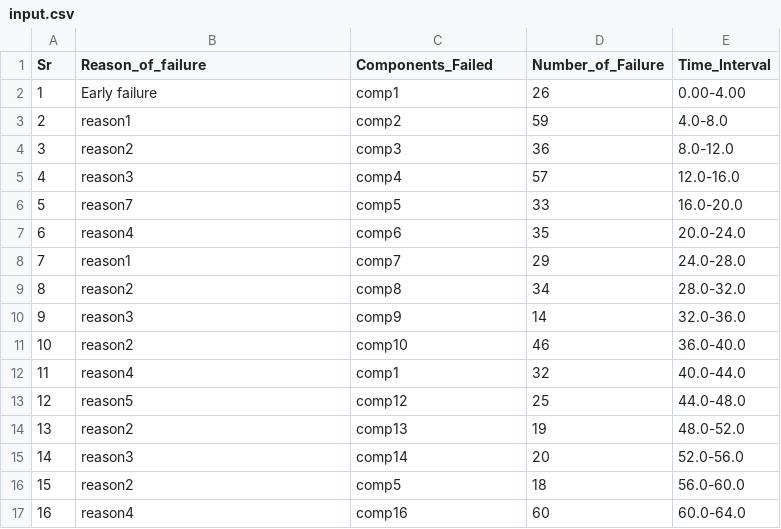
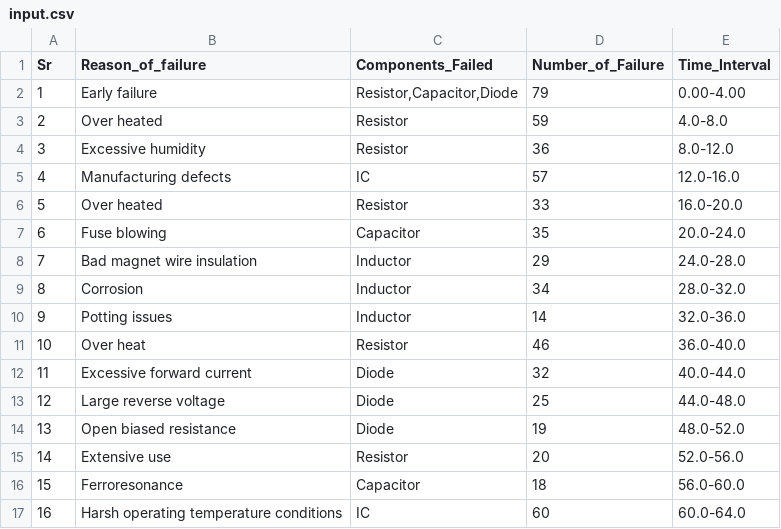
Before and after one commit to Sumit047/Reliability_Calci, a CSV file: files/input.csv, drawn as a sheet; only a part is shown; the diff covers the shown part only.

```diff
--- a/files/input.csv
+++ b/files/input.csv
@@ -1,17 +1,17 @@
 Sr,Reason_of_failure,Components_Failed,Number_of_Failure,Time_Interval
-1,Early failure,comp1,26,0.00-4.00
-2,reason1,comp2,59,4.0-8.0
-3,reason2,comp3,36,8.0-12.0
-4,reason3,comp4,57,12.0-16.0
-5,reason7,comp5,33,16.0-20.0
-6,reason4,comp6,35,20.0-24.0
-7,reason1,comp7,29,24.0-28.0
-8,reason2,comp8,34,28.0-32.0
-9,reason3,comp9,14,32.0-36.0
-10,reason2,comp10,46,36.0-40.0
-11,reason4,comp1,32,40.0-44.0
-12,reason5,comp12,25,44.0-48.0
-13,reason2,comp13,19,48.0-52.0
-14,reason3,comp14,20,52.0-56.0
-15,reason2,comp5,18,56.0-60.0
-16,reason4,comp16,60,60.0-64.0
+1,Early failure,"Resistor,Capacitor,Diode",79,0.00-4.00
+2,Over heated,Resistor,59,4.0-8.0
+3,Excessive humidity,Resistor,36,8.0-12.0
+4,Manufacturing defects,IC,57,12.0-16.0
+5,Over heated,Resistor,33,16.0-20.0
+6,Fuse blowing,Capacitor,35,20.0-24.0
+7,Bad magnet wire insulation,Inductor,29,24.0-28.0
+8,Corrosion,Inductor,34,28.0-32.0
+9,Potting issues,Inductor,14,32.0-36.0
+10,Over heat,Resistor,46,36.0-40.0
+11,Excessive forward current,Diode,32,40.0-44.0
+12,Large reverse voltage,Diode,25,44.0-48.0
+13,Open biased resistance,Diode,19,48.0-52.0
+14,Extensive use,Resistor,20,52.0-56.0
+15,Ferroresonance,Capacitor,18,56.0-60.0
+16,Harsh operating temperature conditions,IC,60,60.0-64.0
```
Also changed, not shown: 31 added rows and 6 edited cells elsewhere in this file, files/filtered.csv, files/output.csv, 3 other files.
